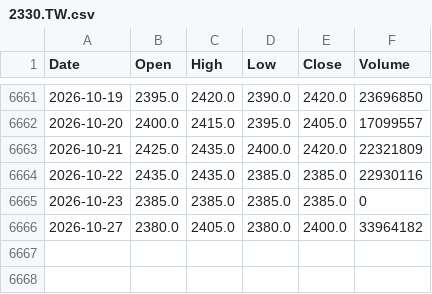
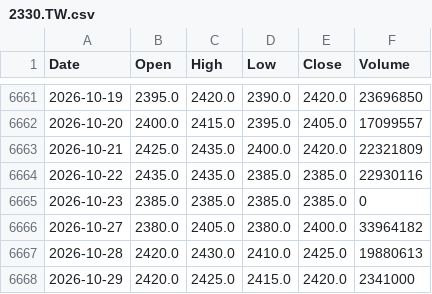
Before and after one commit to culolom/200sm-backtest, a CSV file: data/2330.TW.csv, drawn as a sheet; only a part is shown, gaps mark what is left out.

```diff
--- a/data/2330.TW.csv
+++ b/data/2330.TW.csv
@@ -6666 +6666,3 @@ Date,Open,High,Low,Close,Volume
 2026-10-27,2380.0,2405.0,2380.0,2400.0,33964182
+2026-10-28,2420.0,2430.0,2410.0,2425.0,19880613
+2026-10-29,2420.0,2425.0,2415.0,2420.0,2341000
```
Also changed, not shown: data/00631L.TW.csv, data/00878.TW.csv, 5 other files.
